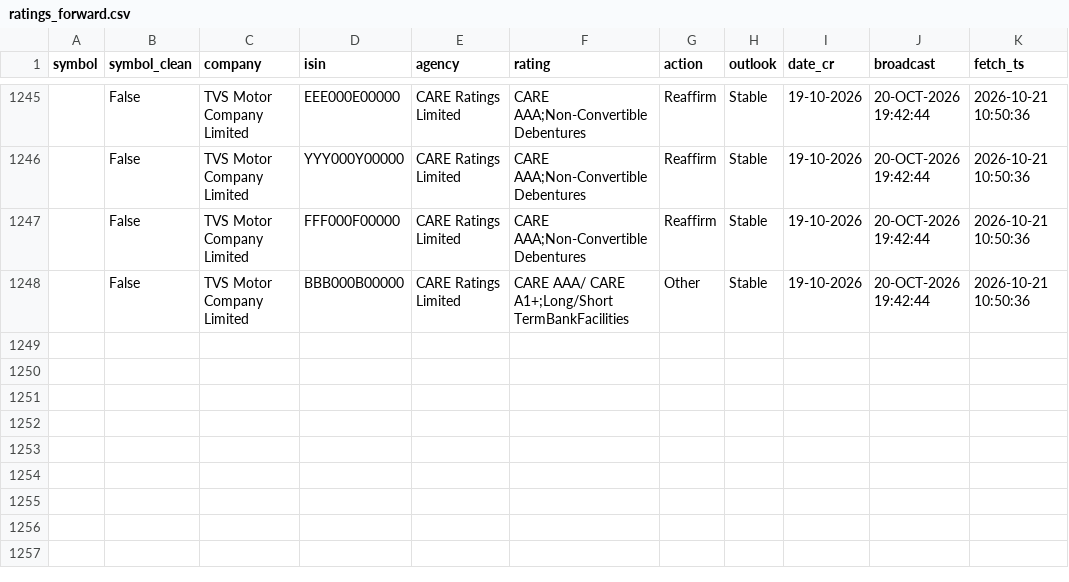
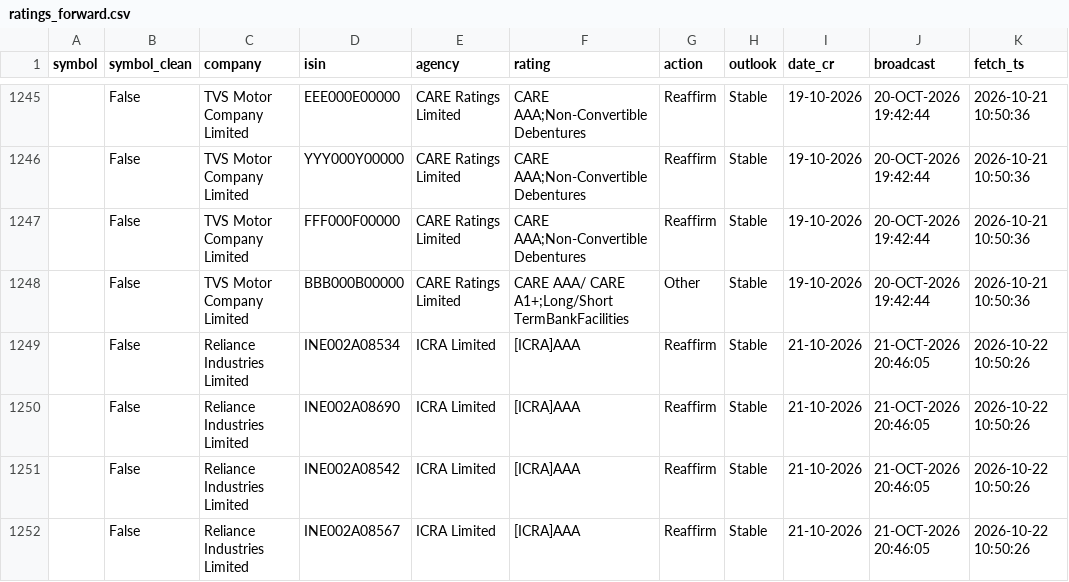
Before and after one commit to kreeshpatel/nifty-satvik, a CSV file: results/ratings_forward.csv, drawn as a sheet; only a part is shown, gaps mark what is left out.

```diff
--- a/results/ratings_forward.csv
+++ b/results/ratings_forward.csv
@@ -1248 +1248,5 @@ symbol,symbol_clean,company,isin,agency,rating,action,outlook,date_cr,broadcast,
 ,False,TVS Motor Company Limited,BBB000B00000,CARE Ratings Limited,CARE AAA/ CARE A1+;Long/Short TermBankFacilities,Other,Stable,19-10-2026,20-OCT-2026 19:42:44,2026-10-21 10:50:36
+,False,Reliance Industries Limited,INE002A08534,ICRA Limited,[ICRA]AAA,Reaffirm,Stable,21-10-2026,21-OCT-2026 20:46:05,2026-10-22 10:50:26
+,False,Reliance Industries Limited,INE002A08690,ICRA Limited,[ICRA]AAA,Reaffirm,Stable,21-10-2026,21-OCT-2026 20:46:05,2026-10-22 10:50:26
+,False,Reliance Industries Limited,INE002A08542,ICRA Limited,[ICRA]AAA,Reaffirm,Stable,21-10-2026,21-OCT-2026 20:46:05,2026-10-22 10:50:26
+,False,Reliance Industries Limited,INE002A08567,ICRA Limited,[ICRA]AAA,Reaffirm,Stable,21-10-2026,21-OCT-2026 20:46:05,2026-10-22 10:50:26
```
Also changed, not shown: 3 other files.
